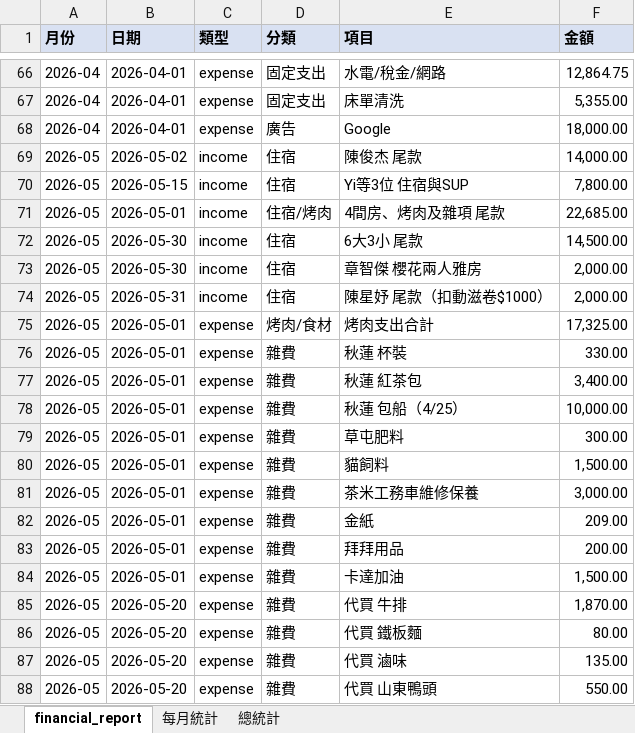
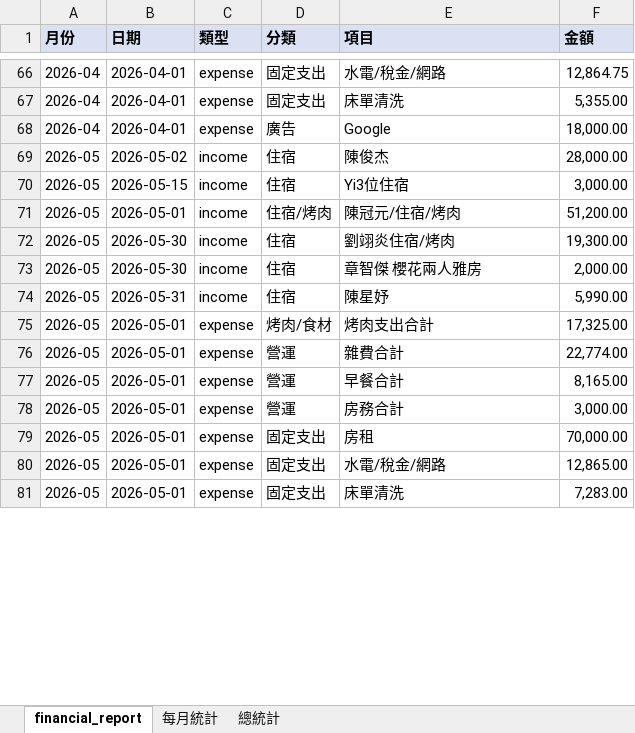
Before and after one commit to kadasup/money, an Excel workbook: financial_report.xlsx, sheet financial_report, drawn as a sheet; only a part is shown, gaps mark what is left out; values as stored, in another font and other column widths than the file's, no borders; removed rows and columns are numbered as before the commit, all else as after; the diff covers the shown part only; the diff names each change by its address in the sheet, - before the commit and + after, or states it on an @@ line.

```diff
--- a/financial_report.xlsx (sheet financial_report)
+++ b/financial_report.xlsx (sheet financial_report)
-E69 (項目): 陳俊杰 尾款
+E69 (項目): 陳俊杰
-F69 (金額): 14,000.00
+F69 (金額): 28,000.00
-E70 (項目): Yi等3位 住宿與SUP
+E70 (項目): Yi3位住宿
-F70 (金額): 7,800.00
+F70 (金額): 3,000.00
-E71 (項目): 4間房、烤肉及雜項 尾款
+E71 (項目): 陳冠元/住宿/烤肉
-F71 (金額): 22,685.00
+F71 (金額): 51,200.00
-E72 (項目): 6大3小 尾款
+E72 (項目): 劉翊炎住宿/烤肉
-F72 (金額): 14,500.00
+F72 (金額): 19,300.00
-E74 (項目): 陳星妤 尾款（扣動滋卷$1000）
+E74 (項目): 陳星妤
-F74 (金額): 2,000.00
+F74 (金額): 5,990.00
-D76:D77 (分類): 雜費
+D76:D77 (分類): 營運
-E76 (項目): 秋蓮 杯裝
+E76 (項目): 雜費合計
-F76 (金額): 330.00
+F76 (金額): 22,774.00
-E77 (項目): 秋蓮 紅茶包
+E77 (項目): 早餐合計
-F77 (金額): 3,400.00
+F77 (金額): 8,165.00
-row 78: 2026-05 | 2026-05-01 | expense | 雜費 | 秋蓮 包船（4/25） | 10,000.00
-row 79: 2026-05 | 2026-05-01 | expense | 雜費 | 草屯肥料 | 300.00
-row 80: 2026-05 | 2026-05-01 | expense | 雜費 | 貓飼料 | 1,500.00
-D78 (分類): 雜費
+D78 (分類): 營運
-E78 (項目): 茶米工務車維修保養
+E78 (項目): 房務合計
-D79:D81 (分類): 雜費
+D79:D81 (分類): 固定支出
-E79 (項目): 金紙
+E79 (項目): 房租
-F79 (金額): 209.00
+F79 (金額): 70,000.00
-E80 (項目): 拜拜用品
+E80 (項目): 水電/稅金/網路
-F80 (金額): 200.00
+F80 (金額): 12,865.00
-E81 (項目): 卡達加油
+E81 (項目): 床單清洗
-F81 (金額): 1,500.00
+F81 (金額): 7,283.00
-row 85: 2026-05 | 2026-05-20 | expense | 雜費 | 代買 牛排 | 1,870.00
-row 86: 2026-05 | 2026-05-20 | expense | 雜費 | 代買 鐵板麵 | 80.00
-row 87: 2026-05 | 2026-05-20 | expense | 雜費 | 代買 滷味 | 135.00
-row 88: 2026-05 | 2026-05-20 | expense | 雜費 | 代買 山東鴨頭 | 550.00
```
Also changed, not shown: 6 added rows, 1 removed row and 3 edited cells elsewhere in this sheet, sheet 總統計, sheet 每月統計, 2 other files.
